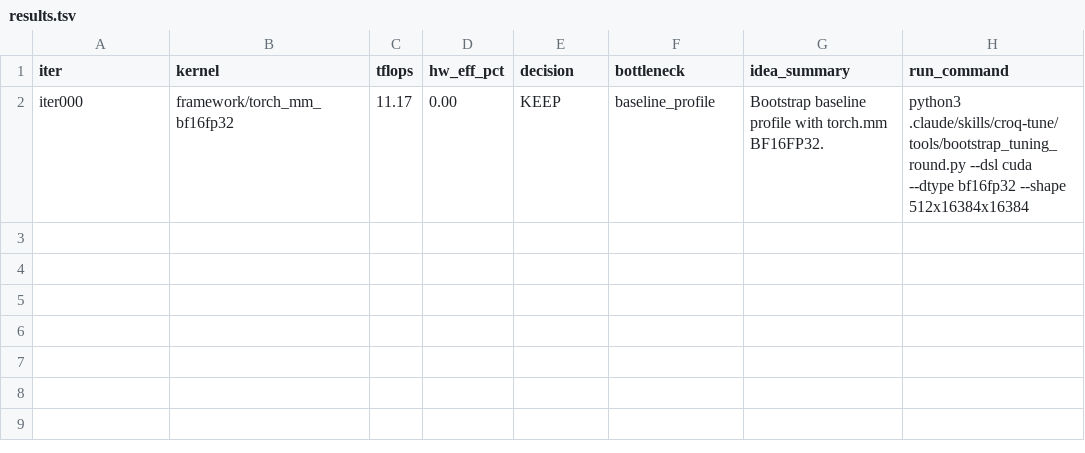
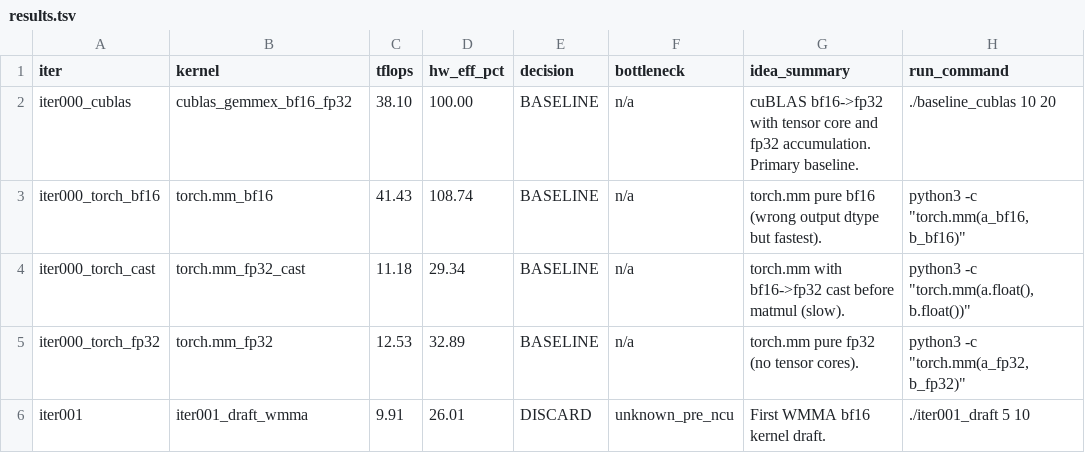
Before and after one commit to codes1gn/croqtile-tuner, a TSV file: tuning/aitune/cuda/logs/matmul_bf16fp32_512x16384x16384/results.tsv, drawn as a sheet; removed rows and columns are numbered as before the commit, all else as after; the diff names each change by its address in the sheet, - before the commit and + after, or states it on an @@ line.

```diff
--- a/tuning/aitune/cuda/logs/matmul_bf16fp32_512x16384x16384/results.tsv
+++ b/tuning/aitune/cuda/logs/matmul_bf16fp32_512x16384x16384/results.tsv
-row 2: iter000 | framework/torch_mm_bf16fp32 | 11.17 | 0.00 | KEEP | baseline_profile | Bootstrap baseline profile with torch.mm BF16FP32. | python3 .claude/skills/croq-tune/tools/bootstrap_tuning_round.py --dsl cuda --dtype bf16fp32 --shape 512x16384x16384
+row 2: iter000_cublas | cublas_gemmex_bf16_fp32 | 38.10 | 100.00 | BASELINE | n/a | cuBLAS bf16->fp32 with tensor core and fp32 accumulation. Primary baseline. | ./baseline_cublas 10 20
+row 3: iter000_torch_bf16 | torch.mm_bf16 | 41.43 | 108.74 | BASELINE | n/a | torch.mm pure bf16 (wrong output dtype but fastest). | python3 -c "torch.mm(a_bf16, b_bf16)"
+row 4: iter000_torch_cast | torch.mm_fp32_cast | 11.18 | 29.34 | BASELINE | n/a | torch.mm with bf16->fp32 cast before matmul (slow). | python3 -c "torch.mm(a.float(), b.float())"
+row 5: iter000_torch_fp32 | torch.mm_fp32 | 12.53 | 32.89 | BASELINE | n/a | torch.mm pure fp32 (no tensor cores). | python3 -c "torch.mm(a_fp32, b_fp32)"
+row 6: iter001 | iter001_draft_wmma | 9.91 | 26.01 | DISCARD | unknown_pre_ncu | First WMMA bf16 kernel draft. | ./iter001_draft 5 10
```
Also changed, not shown: 1 other file.
